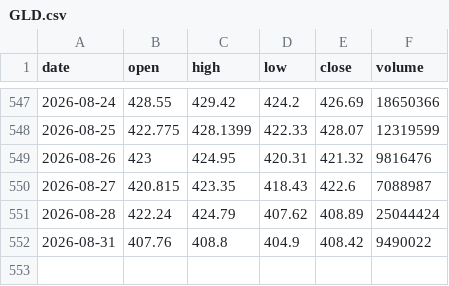
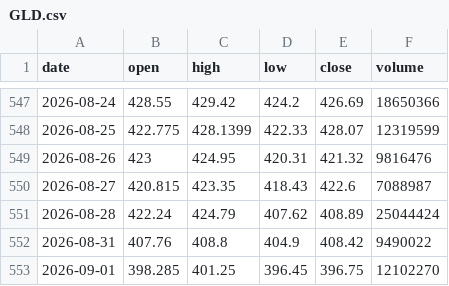
Before and after one commit to jaspalsinghau/experiments-with-claude, a CSV file: public/data/GLD.csv, drawn as a sheet; only a part is shown, gaps mark what is left out.

```diff
--- a/public/data/GLD.csv
+++ b/public/data/GLD.csv
@@ -552 +552,2 @@ date,open,high,low,close,volume
 2026-08-31,407.76,408.8,404.9,408.42,9490022
+2026-09-01,398.285,401.25,396.45,396.75,12102270
```
Also changed, not shown: public/data/DIA.csv, public/data/QQQ.csv, 2 other files.
